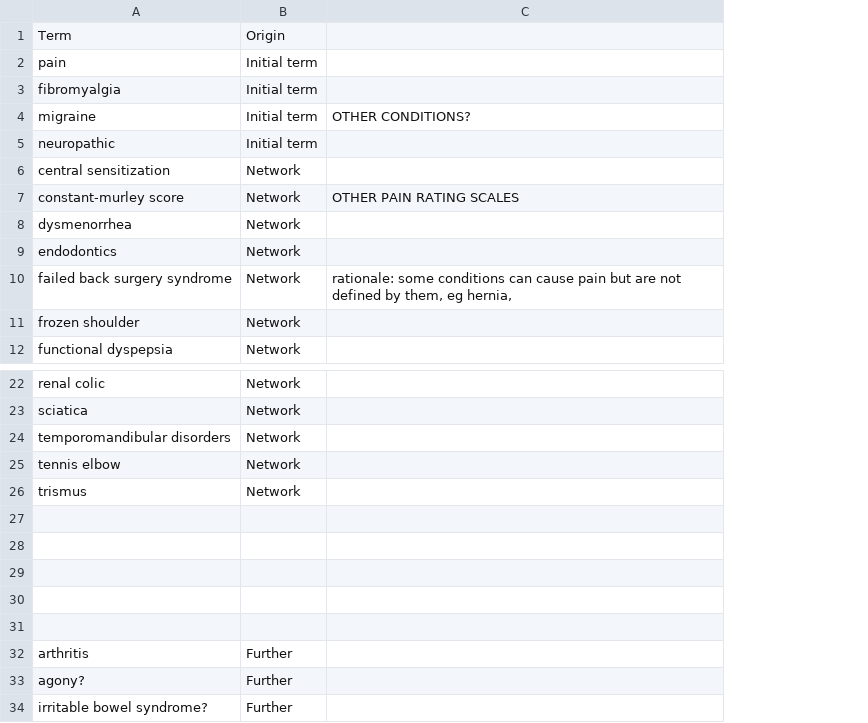
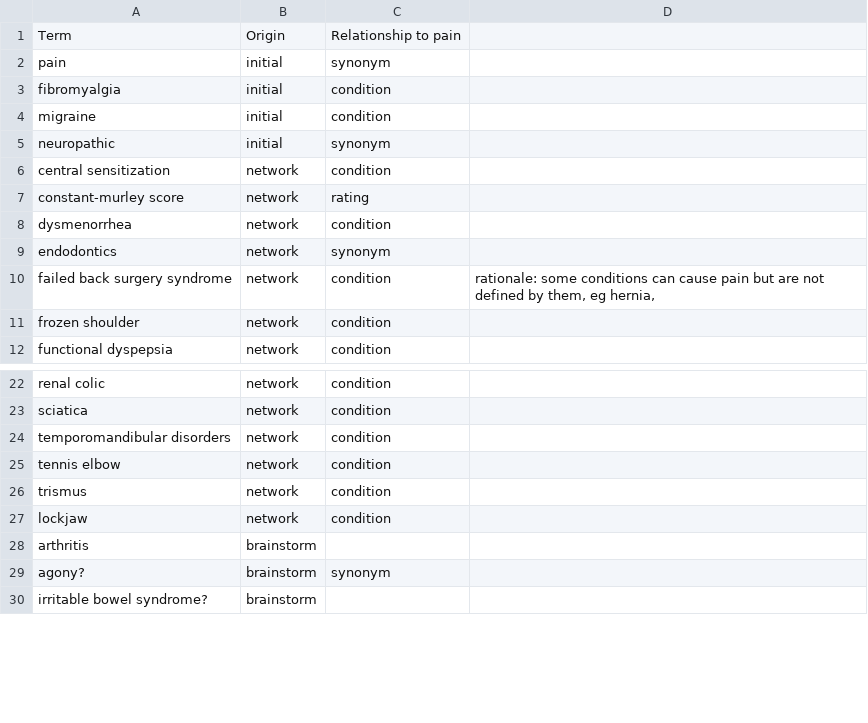
Before and after one commit to alexfradera/SR_Pain, a CSV file: pain_terms.csv, drawn as a sheet; only a part is shown, gaps mark what is left out; removed rows and columns are numbered as before the commit, all else as after; the diff names each change by its address in the sheet, - before the commit and + after, or states it on an @@ line.

Commit message:
search_terms is now functional - produces output of search (X_possible_terms.txt) and appends info about decisions made in pruning down of network (network_levels.txt).
Produced new knitted documents to display this (for search 3, pain).

```diff
--- a/pain_terms.csv
+++ b/pain_terms.csv
-column B, rows 1-12: Origin | Initial term | Initial term | Initial term | Initial term | Network | Network | Network | Network | Network | Network | Network; rows 22-26: all Network; rows 32-34: all Further
+column B, rows 1-12: Origin | initial | initial | initial | initial | network | network | network | network | network | network | network; rows 22-30: network | network | network | network | network | network | brainstorm | brainstorm | brainstorm
+column C, rows 1-12: Relationship to pain | synonym | condition | condition | synonym | condition | rating | condition | synonym | condition | condition | condition; rows 22-29: condition | condition | condition | condition | condition | condition |  | synonym
-D4: OTHER CONDITIONS?
+D4: (empty)
-D7: OTHER PAIN RATING SCALES
+D7: (empty)
-row 27: (empty)
+row 27: lockjaw | network | condition
-row 28: (empty)
-row 29: (empty)
-row 30: (empty)
-row 31: (empty)
```
Also changed, not shown: 8 other files.
